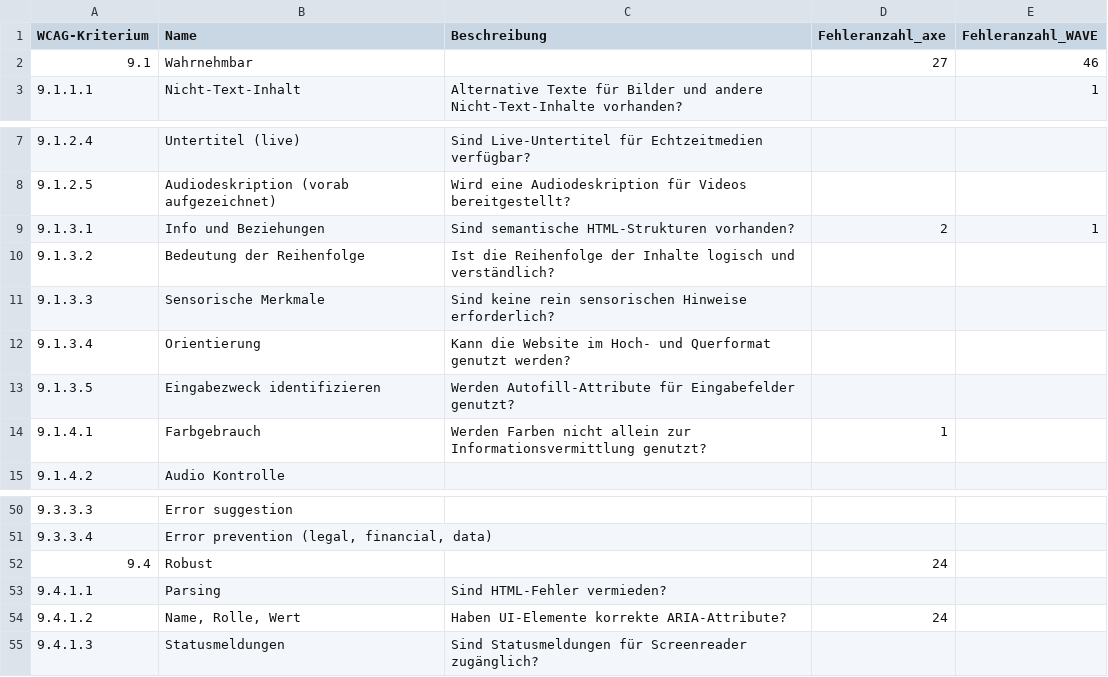
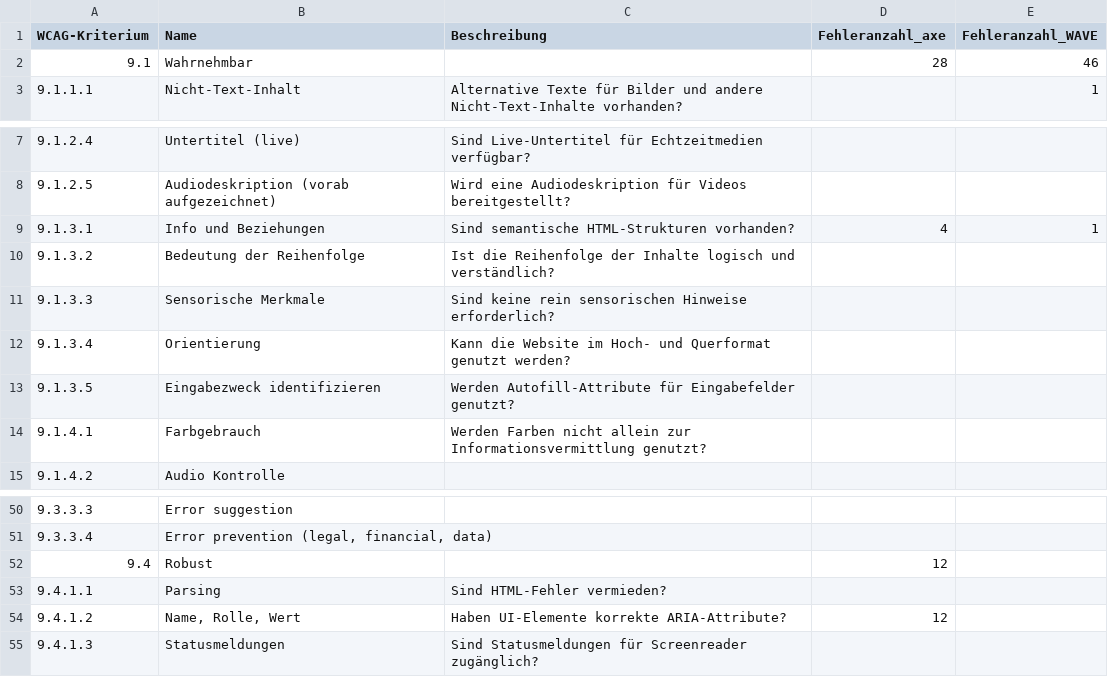
Before and after one commit to mcfiet/bachelor-thesis, a TSV file: thesis/csv/wcag_analyse_HVV.tsv, drawn as a sheet; only a part is shown, gaps mark what is left out.

```diff
--- a/thesis/csv/wcag_analyse_HVV.tsv
+++ b/thesis/csv/wcag_analyse_HVV.tsv
@@ -1,3 +1,3 @@
 WCAG-Kriterium	Name	Beschreibung	Fehleranzahl_axe	Fehleranzahl_WAVE
-9.1	Wahrnehmbar		27	46
+9.1	Wahrnehmbar		28	46
 9.1.1.1	Nicht-Text-Inhalt	Alternative Texte für Bilder und andere Nicht-Text-Inhalte vorhanden?		1
@@ -8,3 +8,3 @@ WCAG-Kriterium	Name	Beschreibung	Fehleranzahl_axe	Fehleranzahl_WAVE
 9.1.2.5	 Audiodeskription (vorab aufgezeichnet)	Wird eine Audiodeskription für Videos bereitgestellt?		
-9.1.3.1	Info und Beziehungen	Sind semantische HTML-Strukturen vorhanden?	2	1
+9.1.3.1	Info und Beziehungen	Sind semantische HTML-Strukturen vorhanden?	4	1
 9.1.3.2	Bedeutung der Reihenfolge	Ist die Reihenfolge der Inhalte logisch und verständlich?		
@@ -13,3 +13,3 @@ WCAG-Kriterium	Name	Beschreibung	Fehleranzahl_axe	Fehleranzahl_WAVE
 9.1.3.5	Eingabezweck identifizieren	Werden Autofill-Attribute für Eingabefelder genutzt?		
-9.1.4.1	Farbgebrauch	Werden Farben nicht allein zur Informationsvermittlung genutzt?	1	
+9.1.4.1	Farbgebrauch	Werden Farben nicht allein zur Informationsvermittlung genutzt?		
 9.1.4.2	Audio Kontrolle			
@@ -51,5 +51,5 @@ WCAG-Kriterium	Name	Beschreibung	Fehleranzahl_axe	Fehleranzahl_WAVE
 9.3.3.4	Error prevention (legal, financial, data)			
-9.4	Robust		24	
+9.4	Robust		12	
 9.4.1.1	Parsing	Sind HTML-Fehler vermieden?		
-9.4.1.2	Name, Rolle, Wert	Haben UI-Elemente korrekte ARIA-Attribute?	24	
+9.4.1.2	Name, Rolle, Wert	Haben UI-Elemente korrekte ARIA-Attribute?	12	
 9.4.1.3	Statusmeldungen	Sind Statusmeldungen für Screenreader zugänglich?		
```
Also changed, not shown: thesis/csv/output/wcag_analyse_HVV_xxxx.csv, thesis/csv/output/wcag_analyse_Telekom_xxxx.csv, 21 other files.
